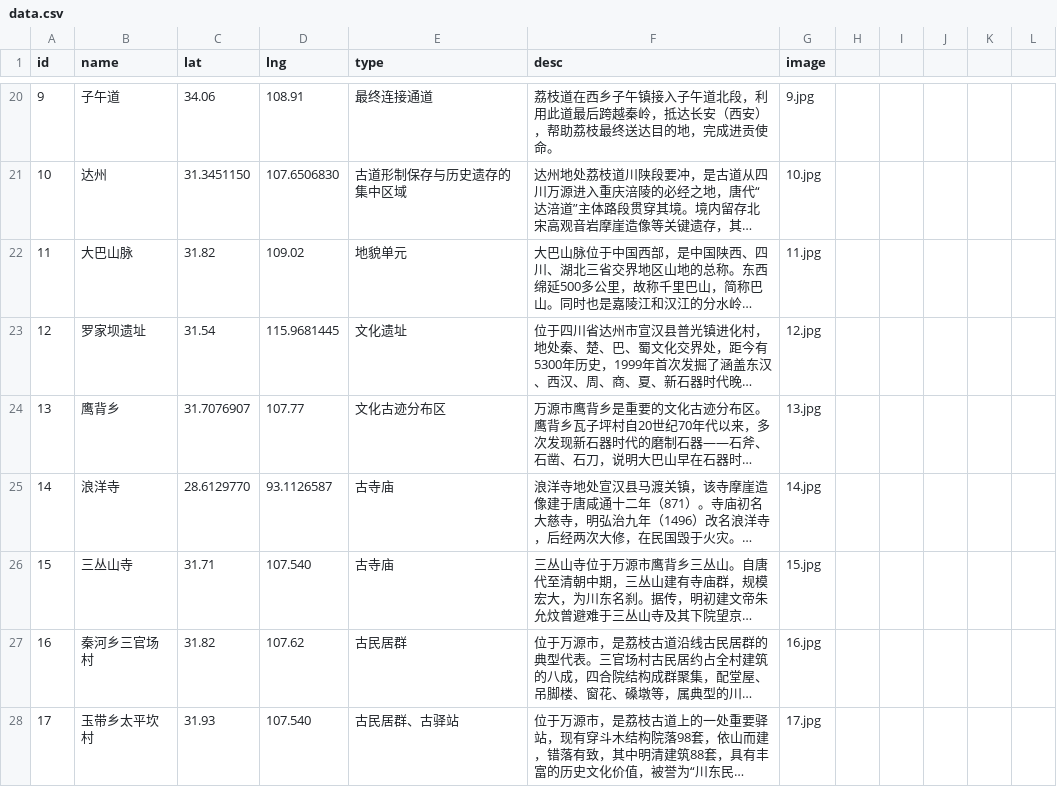
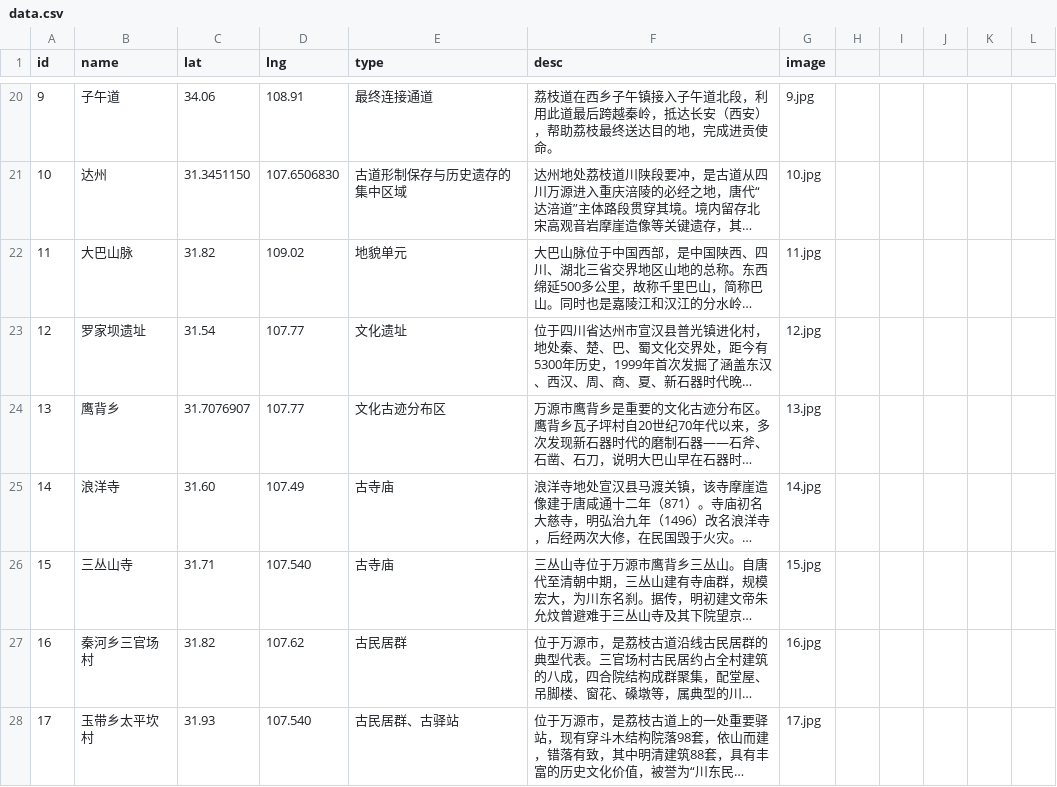
Before and after one commit to sdfjeio/Lychee-Road, a CSV file: data.csv, drawn as a sheet; only a part is shown, gaps mark what is left out; long unchanged cells end in …; the diff names each change by its address in the sheet, - before the commit and + after, or states it on an @@ line.

```diff
--- a/data.csv
+++ b/data.csv
-D23 (lng): 115.9681445
+D23 (lng): 107.77
-C25 (lat): 28.6129770
+C25 (lat): 31.60
-D25 (lng): 93.1126587
+D25 (lng): 107.49
```
